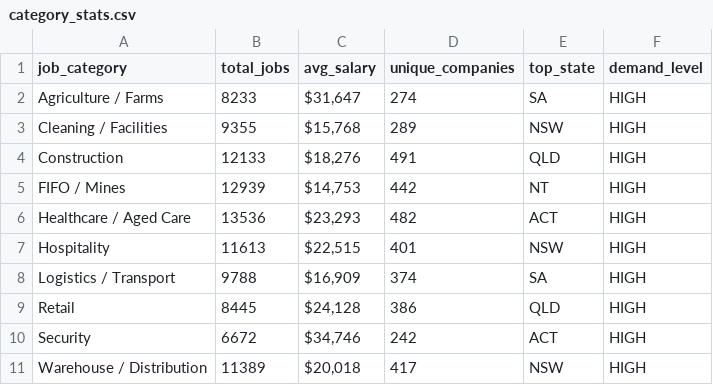
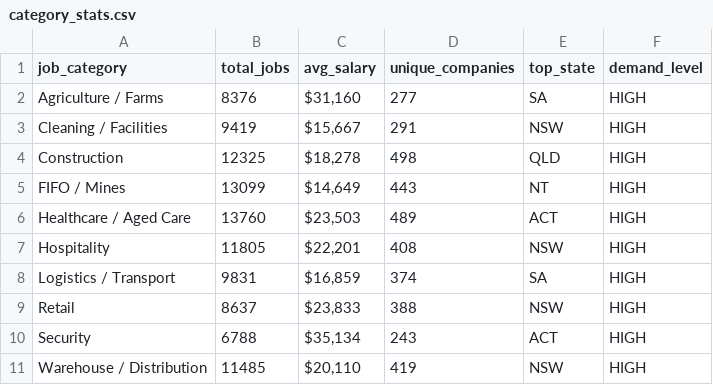
Before and after one commit to picaaart/Seekscrapper, a CSV file: data/category_stats.csv, drawn as a sheet.

```diff
--- a/data/category_stats.csv
+++ b/data/category_stats.csv
@@ -1,11 +1,11 @@
 job_category,total_jobs,avg_salary,unique_companies,top_state,demand_level
-Agriculture / Farms,8233,"$31,647",274,SA,HIGH
-Cleaning / Facilities,9355,"$15,768",289,NSW,HIGH
-Construction,12133,"$18,276",491,QLD,HIGH
-FIFO / Mines,12939,"$14,753",442,NT,HIGH
-Healthcare / Aged Care,13536,"$23,293",482,ACT,HIGH
-Hospitality,11613,"$22,515",401,NSW,HIGH
-Logistics / Transport,9788,"$16,909",374,SA,HIGH
-Retail,8445,"$24,128",386,QLD,HIGH
-Security,6672,"$34,746",242,ACT,HIGH
-Warehouse / Distribution,11389,"$20,018",417,NSW,HIGH
+Agriculture / Farms,8376,"$31,160",277,SA,HIGH
+Cleaning / Facilities,9419,"$15,667",291,NSW,HIGH
+Construction,12325,"$18,278",498,QLD,HIGH
+FIFO / Mines,13099,"$14,649",443,NT,HIGH
+Healthcare / Aged Care,13760,"$23,503",489,ACT,HIGH
+Hospitality,11805,"$22,201",408,NSW,HIGH
+Logistics / Transport,9831,"$16,859",374,SA,HIGH
+Retail,8637,"$23,833",388,NSW,HIGH
+Security,6788,"$35,134",243,ACT,HIGH
+Warehouse / Distribution,11485,"$20,110",419,NSW,HIGH
```
Also changed, not shown: data/location_stats.csv, data/monthly_trends.csv, 4 other files.
